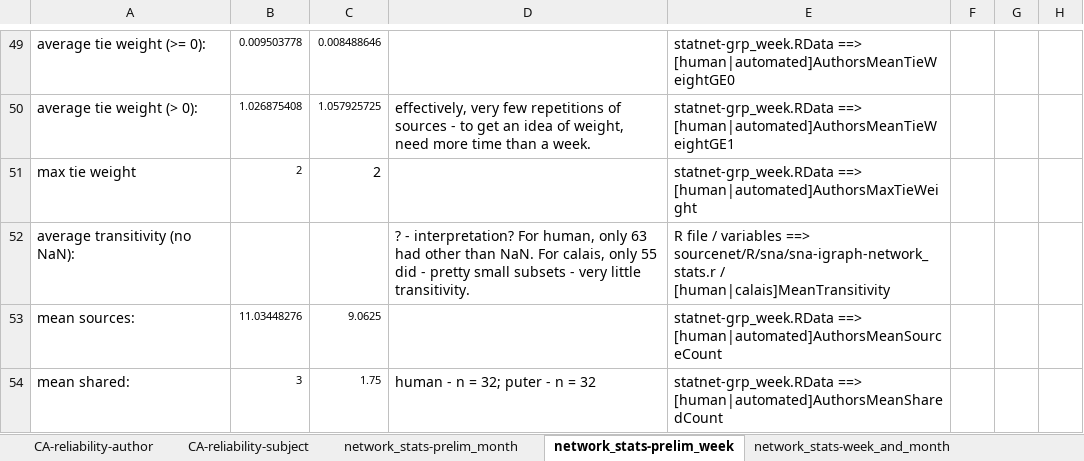
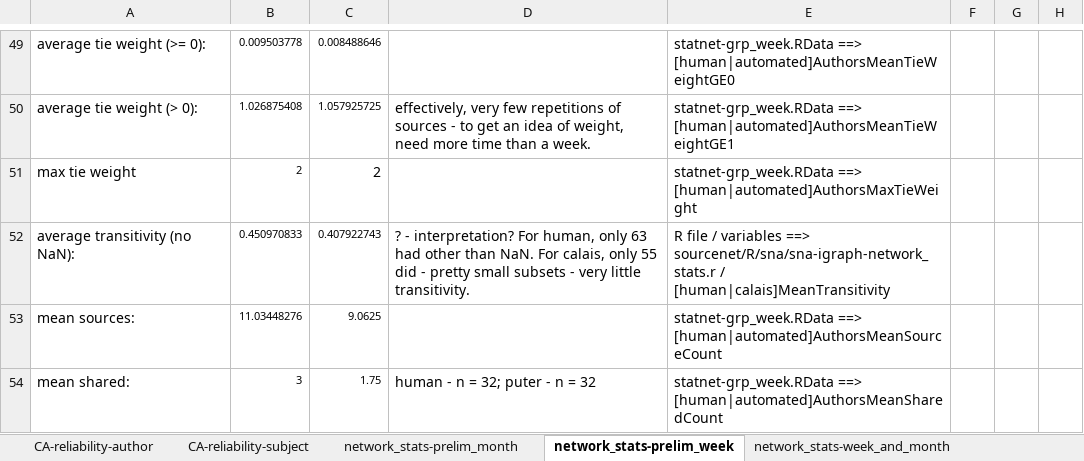
Before and after one commit to jonathanmorgan/research_work, an Excel workbook: results/analysis_summary-2017.12.24.xlsx, sheet network_stats-prelim_week, drawn as a sheet; only a part is shown, gaps mark what is left out; values as stored, in another font and other column widths than the file's, no borders; the diff names each change by its address in the sheet, - before the commit and + after, or states it on an @@ line.

```diff
--- a/results/analysis_summary-2017.12.24.xlsx (sheet network_stats-prelim_week)
+++ b/results/analysis_summary-2017.12.24.xlsx (sheet network_stats-prelim_week)
-B52: (empty)
+B52: 0.450970833
-C52: (empty)
+C52: 0.407922743
```
Also changed, not shown: sheet network_stats-week_and_month, sheet network_stats-prelim_month, 1 other file.
